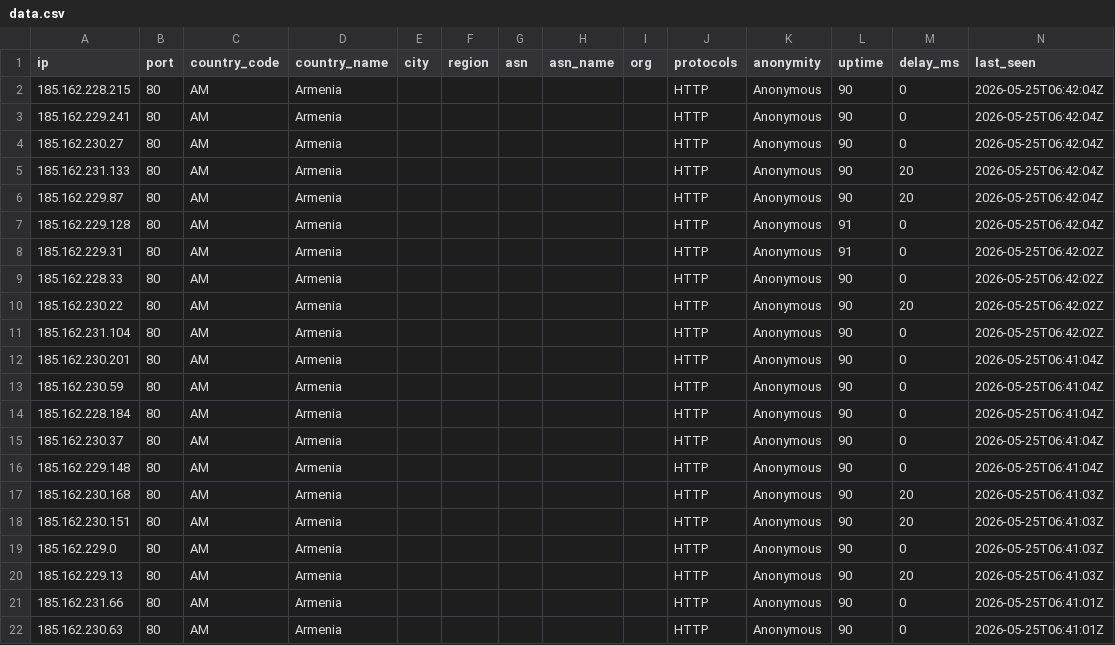
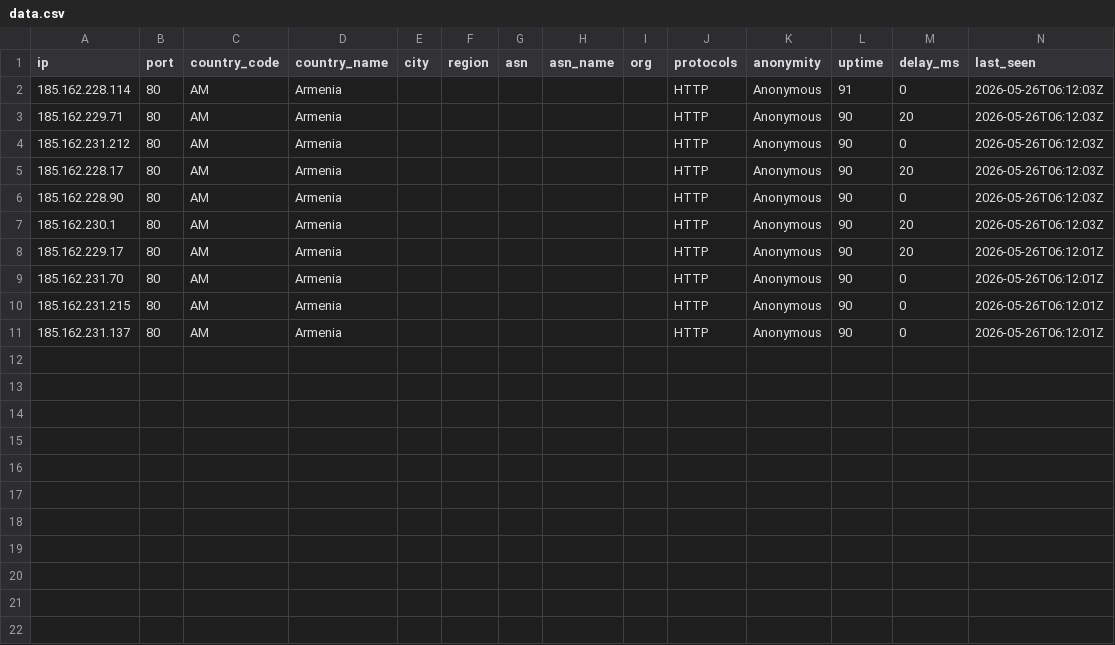
Before and after one commit to 7and1/free-proxy-list, a CSV file: proxies/countries/AM/data.csv, drawn as a sheet.

```diff
--- a/proxies/countries/AM/data.csv
+++ b/proxies/countries/AM/data.csv
@@ -1,22 +1,11 @@
 ip,port,country_code,country_name,city,region,asn,asn_name,org,protocols,anonymity,uptime,delay_ms,last_seen
-185.162.228.215,80,AM,Armenia,,,,,,HTTP,Anonymous,90,0,2026-05-25T06:42:04Z
-185.162.229.241,80,AM,Armenia,,,,,,HTTP,Anonymous,90,0,2026-05-25T06:42:04Z
-185.162.230.27,80,AM,Armenia,,,,,,HTTP,Anonymous,90,0,2026-05-25T06:42:04Z
-185.162.231.133,80,AM,Armenia,,,,,,HTTP,Anonymous,90,20,2026-05-25T06:42:04Z
-185.162.229.87,80,AM,Armenia,,,,,,HTTP,Anonymous,90,20,2026-05-25T06:42:04Z
-185.162.229.128,80,AM,Armenia,,,,,,HTTP,Anonymous,91,0,2026-05-25T06:42:04Z
-185.162.229.31,80,AM,Armenia,,,,,,HTTP,Anonymous,91,0,2026-05-25T06:42:02Z
-185.162.228.33,80,AM,Armenia,,,,,,HTTP,Anonymous,90,0,2026-05-25T06:42:02Z
-185.162.230.22,80,AM,Armenia,,,,,,HTTP,Anonymous,90,20,2026-05-25T06:42:02Z
-185.162.231.104,80,AM,Armenia,,,,,,HTTP,Anonymous,90,0,2026-05-25T06:42:02Z
-185.162.230.201,80,AM,Armenia,,,,,,HTTP,Anonymous,90,0,2026-05-25T06:41:04Z
-185.162.230.59,80,AM,Armenia,,,,,,HTTP,Anonymous,90,0,2026-05-25T06:41:04Z
-185.162.228.184,80,AM,Armenia,,,,,,HTTP,Anonymous,90,0,2026-05-25T06:41:04Z
-185.162.230.37,80,AM,Armenia,,,,,,HTTP,Anonymous,90,0,2026-05-25T06:41:04Z
-185.162.229.148,80,AM,Armenia,,,,,,HTTP,Anonymous,90,0,2026-05-25T06:41:04Z
-185.162.230.168,80,AM,Armenia,,,,,,HTTP,Anonymous,90,20,2026-05-25T06:41:03Z
-185.162.230.151,80,AM,Armenia,,,,,,HTTP,Anonymous,90,20,2026-05-25T06:41:03Z
-185.162.229.0,80,AM,Armenia,,,,,,HTTP,Anonymous,90,0,2026-05-25T06:41:03Z
-185.162.229.13,80,AM,Armenia,,,,,,HTTP,Anonymous,90,20,2026-05-25T06:41:03Z
-185.162.231.66,80,AM,Armenia,,,,,,HTTP,Anonymous,90,0,2026-05-25T06:41:01Z
-185.162.230.63,80,AM,Armenia,,,,,,HTTP,Anonymous,90,0,2026-05-25T06:41:01Z
+185.162.228.114,80,AM,Armenia,,,,,,HTTP,Anonymous,91,0,2026-05-26T06:12:03Z
+185.162.229.71,80,AM,Armenia,,,,,,HTTP,Anonymous,90,20,2026-05-26T06:12:03Z
+185.162.231.212,80,AM,Armenia,,,,,,HTTP,Anonymous,90,0,2026-05-26T06:12:03Z
+185.162.228.17,80,AM,Armenia,,,,,,HTTP,Anonymous,90,20,2026-05-26T06:12:03Z
+185.162.228.90,80,AM,Armenia,,,,,,HTTP,Anonymous,90,0,2026-05-26T06:12:03Z
+185.162.230.1,80,AM,Armenia,,,,,,HTTP,Anonymous,90,20,2026-05-26T06:12:03Z
+185.162.229.17,80,AM,Armenia,,,,,,HTTP,Anonymous,90,20,2026-05-26T06:12:01Z
+185.162.231.70,80,AM,Armenia,,,,,,HTTP,Anonymous,90,0,2026-05-26T06:12:01Z
+185.162.231.215,80,AM,Armenia,,,,,,HTTP,Anonymous,90,0,2026-05-26T06:12:01Z
+185.162.231.137,80,AM,Armenia,,,,,,HTTP,Anonymous,90,0,2026-05-26T06:12:01Z
```
Also changed, not shown: proxies/all/data.csv, proxies/countries/CA/data.csv, 45 other files.
